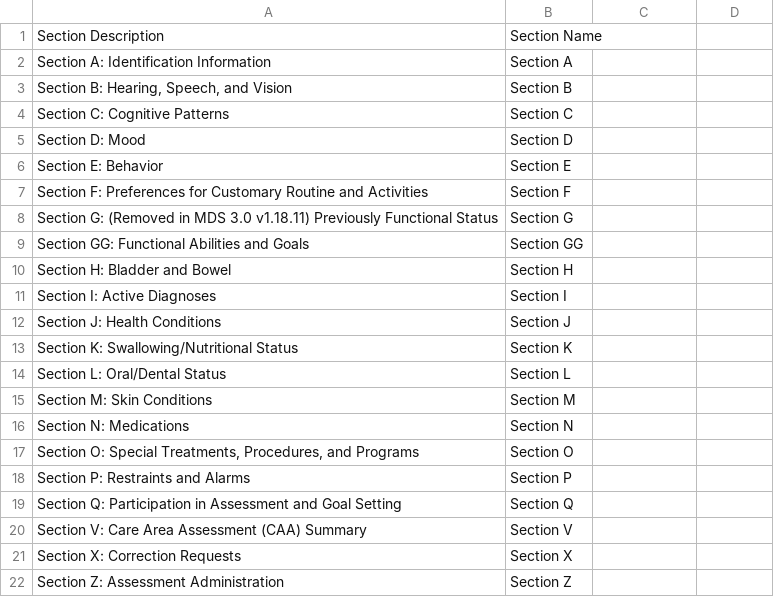
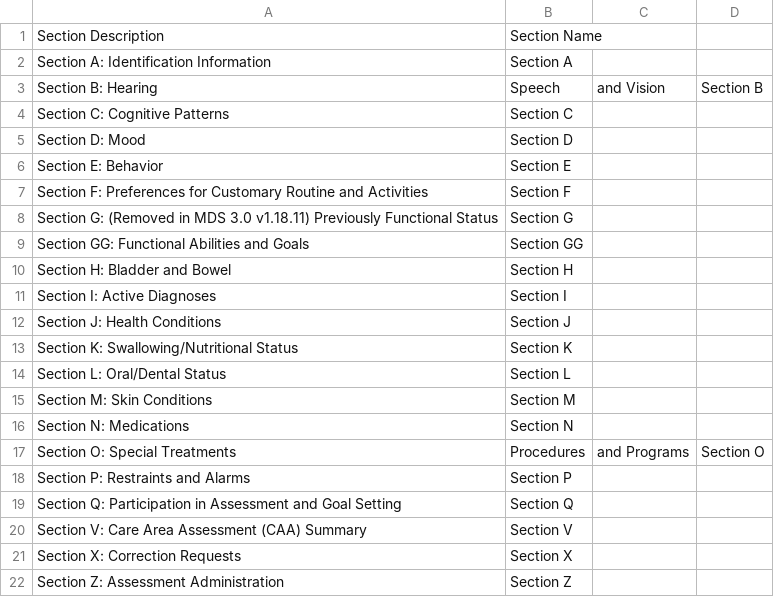
Before and after one commit to kolbymanginohealthcraft/dfs-calculator, a CSV file: src/data/mds_sections.csv, drawn as a sheet; removed rows and columns are numbered as before the commit, all else as after; the diff names each change by its address in the sheet, - before the commit and + after, or states it on an @@ line.

```diff
--- a/src/data/mds_sections.csv
+++ b/src/data/mds_sections.csv
-row 3: Section B: Hearing, Speech, and Vision | Section B
+row 3: Section B: Hearing | Speech | and Vision | Section B
-row 17: Section O: Special Treatments, Procedures, and Programs | Section O
+row 17: Section O: Special Treatments | Procedures | and Programs | Section O
```
Also changed, not shown: 18 other files.
